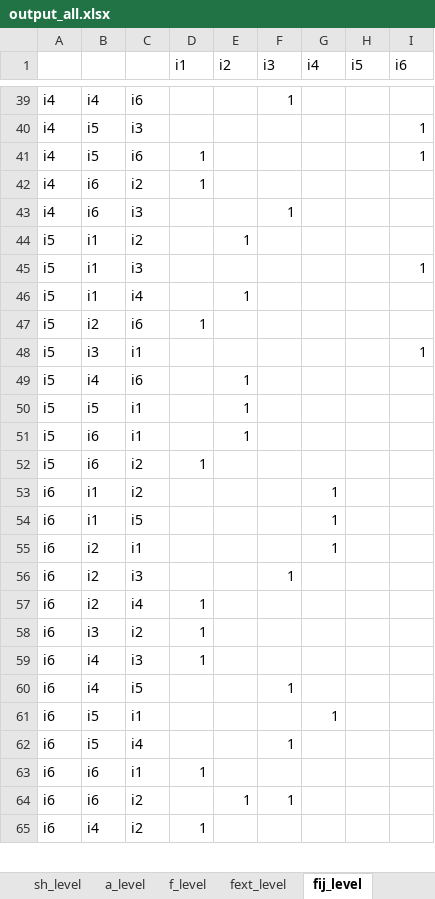
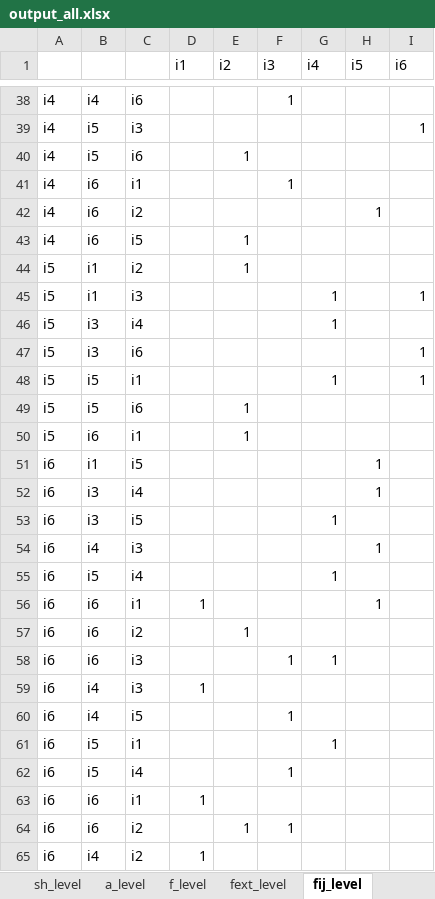
Before and after one commit to frealr/HubSpokeNetworkDesign, an Excel workbook: 6node_spain/output_all.xlsx, sheet fij_level, drawn as a sheet; only a part is shown, gaps mark what is left out; values as stored, in another font and other column widths than the file's, no borders; removed rows and columns are numbered as before the commit, all else as after; the diff covers the shown part only; the diff names each change by its address in the sheet, - before the commit and + after, or states it on an @@ line.

```diff
--- a/6node_spain/output_all.xlsx (sheet fij_level)
+++ b/6node_spain/output_all.xlsx (sheet fij_level)
-D40 (i1): 1
+D40 (i1): (empty)
-E40 (i2): (empty)
+E40 (i2): 1
-I40 (i6): 1
+I40 (i6): (empty)
-row 42: i4 | i6 | i2 | 1
-C41: i3
+C41: i1
+row 42: i4 | i6 | i2 |  |  |  |  | 1
+row 43: i4 | i6 | i5 |  | 1
-G45:G46 (i4): (empty)
+G45:G46 (i4): 1
-B46: i1
+B46: i3
-E46 (i2): 1
+E46 (i2): (empty)
-row 47: i5 | i2 | i6 | 1
-C47: i1
+C47: i6
-row 49: i5 | i4 | i6 |  | 1
+row 48: i5 | i5 | i1 |  |  |  | 1 |  | 1
-C49: i1
+C49: i6
-row 52: i5 | i6 | i2 | 1
-C51: i2
+C51: i5
-G51 (i4): 1
+G51 (i4): (empty)
-H51 (i5): (empty)
+H51 (i5): 1
+row 52: i6 | i3 | i4 |  |  |  |  | 1
-B53: i1
+B53: i3
+row 54: i6 | i4 | i3 |  |  |  |  | 1
-B55: i2
+B55: i5
-C55: i1
+C55: i4
+row 56: i6 | i6 | i1 | 1 |  |  |  | 1
+row 57: i6 | i6 | i2 |  | 1
-B58: i2
+B58: i6
-G58 (i4): (empty)
+G58 (i4): 1
-row 57: i6 | i2 | i4 | 1
-row 58: i6 | i3 | i2 | 1
```
Also changed, not shown: 14 added rows, 15 removed rows and 39 edited cells elsewhere in this sheet, sheet s_level, sheet sh_level, sheet a_level, sheet f_level, sheet fext_level, sheet mip_opt_gap, 1 more sheet, 6node_spain/output_a.xlsx, 6node_spain/output_s.xlsx, 5 other files.
